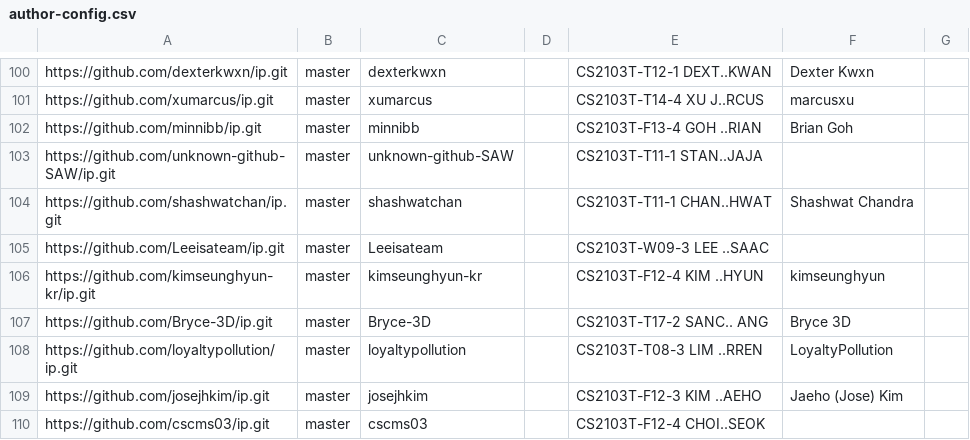
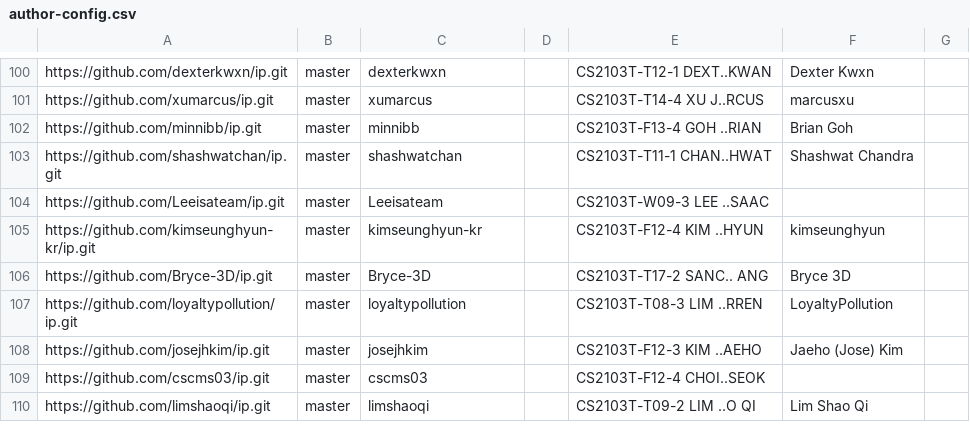
Before and after one commit to nus-cs2103-AY2425S2/ip-dashboard, a CSV file: config/author-config.csv, drawn as a sheet; only a part is shown, gaps mark what is left out; the shorter side is filled out with more unchanged rows; the diff names each change by its address in the sheet, - before the commit and + after, or states it on an @@ line.

Commit message:
Update configs

```diff
--- a/config/author-config.csv
+++ b/config/author-config.csv
-row 103: https://github.com/unknown-github-SAW/ip.git | master | unknown-github-SAW |  | CS2103T-T11-1 STAN..JAJA
```
Also changed, not shown: config/repo-config.csv.
